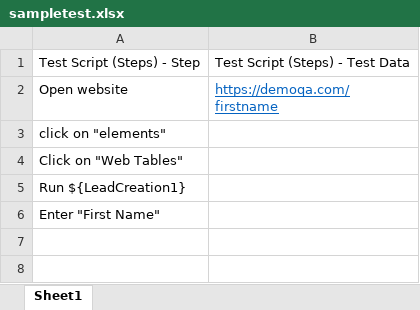
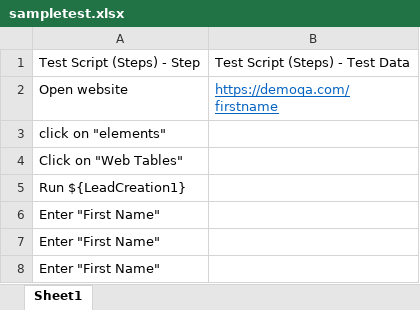
Before and after one commit to syambasiva/AIQTesting, an Excel workbook: sampletest.xlsx, sheet Sheet1, drawn as a sheet; values as stored, in another font and other column widths than the file's, no borders; the diff names each change by its address in the sheet, - before the commit and + after, or states it on an @@ line.

Commit message:
Add files via upload
latest change

```diff
--- a/sampletest.xlsx (sheet Sheet1)
+++ b/sampletest.xlsx (sheet Sheet1)
+row 7: Enter "First Name"
+row 8: Enter "First Name"
```
